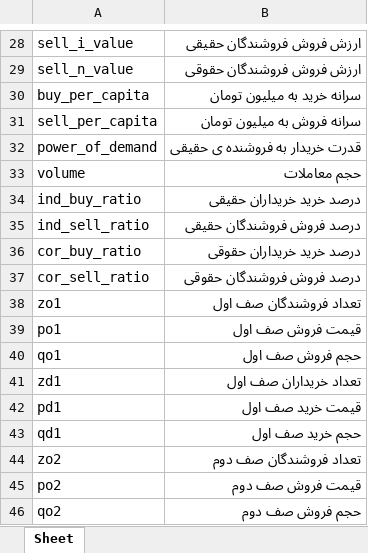
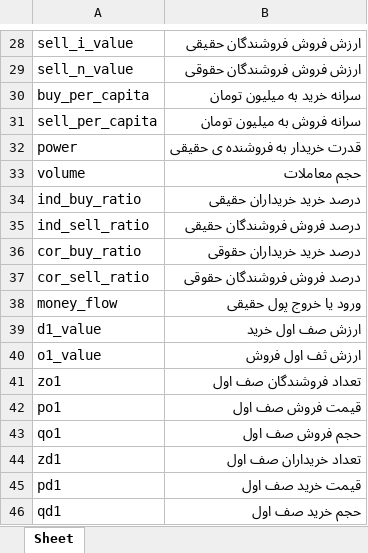
Before and after one commit to farhad-mohammadi/pytse-filter, an Excel workbook: docs/RealTimeVariables.xlsx, sheet Sheet, drawn as a sheet; only a part is shown, gaps mark what is left out; the shorter side is filled out with more unchanged rows; values as stored, in another font and other column widths than the file's, no borders; the diff names each change by its address in the sheet, - before the commit and + after, or states it on an @@ line.

```diff
--- a/docs/RealTimeVariables.xlsx (sheet Sheet)
+++ b/docs/RealTimeVariables.xlsx (sheet Sheet)
-A32: power_of_demand
+A32: power
+row 38: money_flow | ورود یا خروج پول حقیقی
+row 39: d1_value | ارزش صف اول خرید
+row 40: o1_value | ارزش ثف اول فروش
```
Also changed, not shown: docs/HistoryVariables.xlsx, 3 other files.
